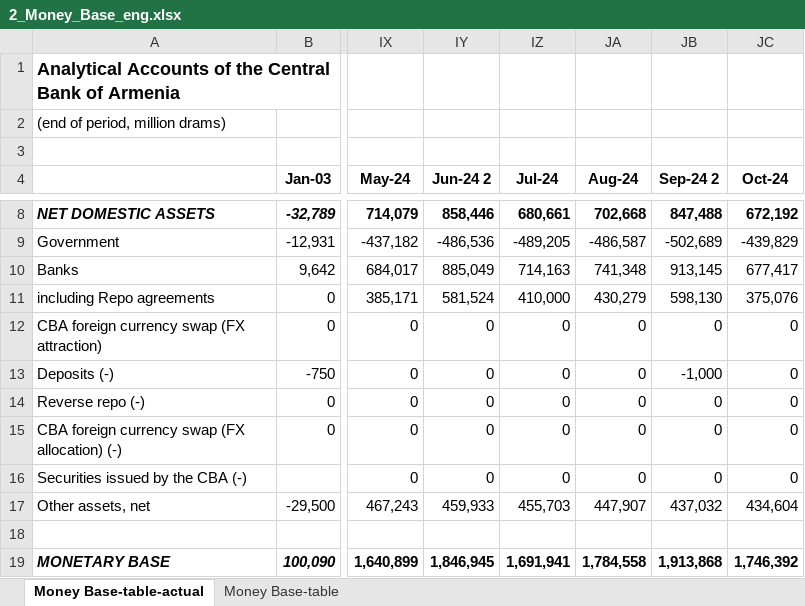
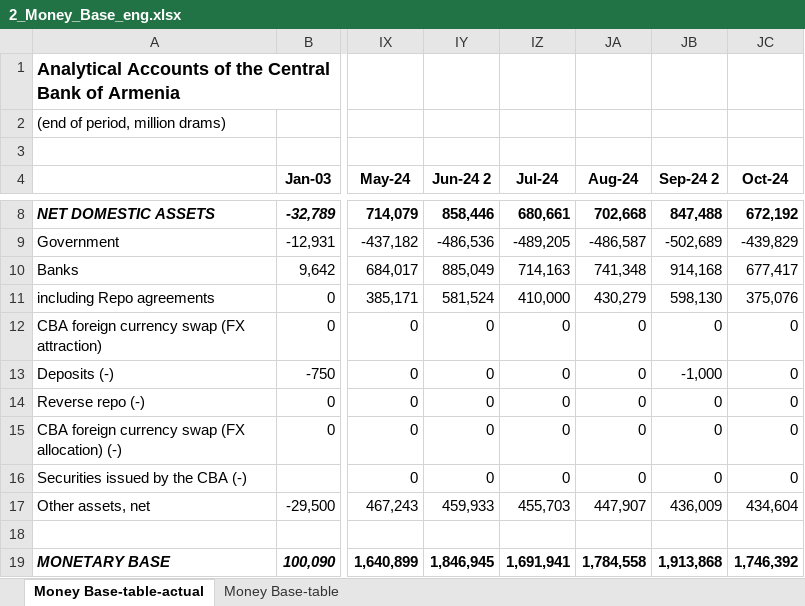
Before and after one commit to tavad/tvyal_newsletter, an Excel workbook: 2024/2024_06_07_CB_loans/2_Money_Base_eng.xlsx, sheet Money Base-table-actual, drawn as a sheet; only a part is shown, gaps mark what is left out; values as stored, in another font and other column widths than the file's, no borders; the diff names each change by its address in the sheet, - before the commit and + after, or states it on an @@ line.

```diff
--- a/2024/2024_06_07_CB_loans/2_Money_Base_eng.xlsx (sheet Money Base-table-actual)
+++ b/2024/2024_06_07_CB_loans/2_Money_Base_eng.xlsx (sheet Money Base-table-actual)
-JB10 (Sep-24 2): 913,145
+JB10 (Sep-24 2): 914,168
-JB17 (Sep-24 2): 437,032
+JB17 (Sep-24 2): 436,009
```
Also changed, not shown: 2024/2024_06_07_CB_loans/2_Money_Base_dayly_eng.xlsx, 2 other files.
